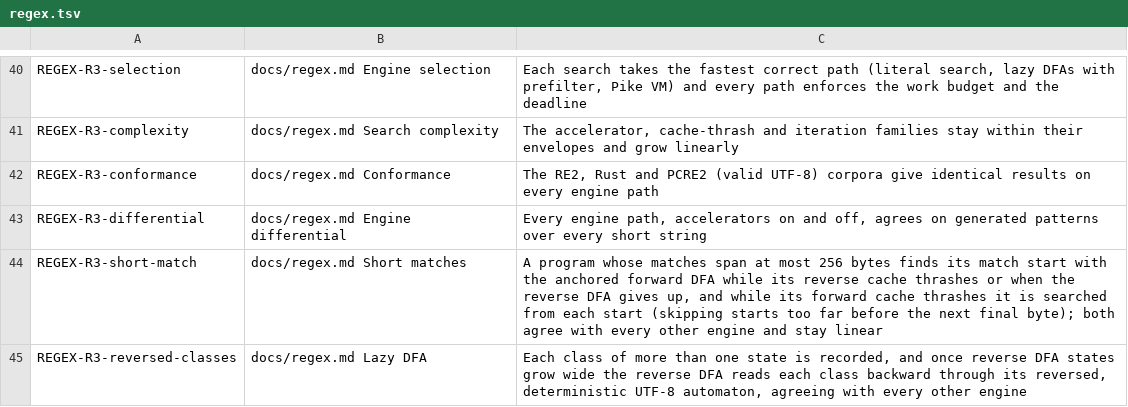
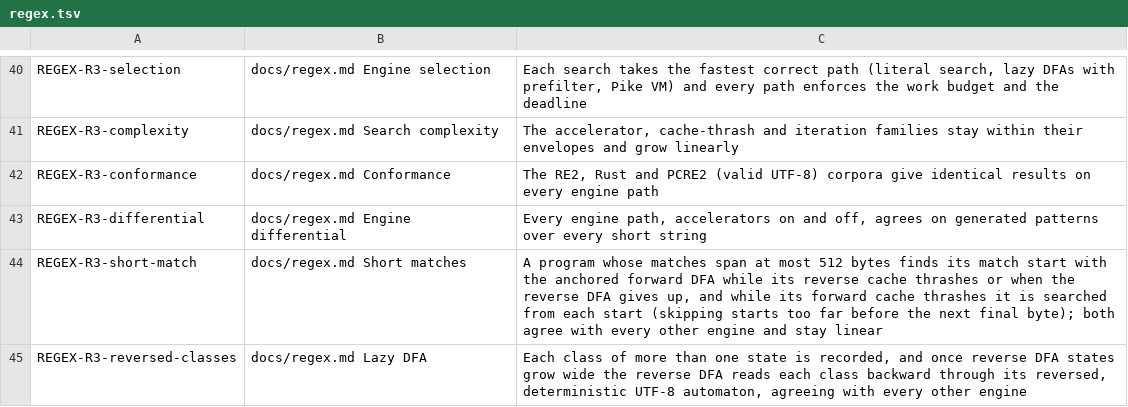
Before and after one commit to amberframework/mica, a TSV file: spec/requirements/regex.tsv, drawn as a sheet; only a part is shown, gaps mark what is left out.

Commit message:
Keep the DFA builder's scratch at 8 bytes per NFA state and widen the reverse DFA only when it fits
The builder's visited and target sets are now generation-stamped arrays
instead of sparse sets, halving the fixed part of every DFA cache. For
\p{L}{256} (104,707 NFA states) that part no longer crowds the 2 MiB
per-cache ceiling, so warm searches reuse their states instead of
clearing them: reported/i1095 unicode-search drops from 2.7 ms to 5 us.

The plan no longer widens its reverse DFA when the widened DFA's fixed
part would take more than a quarter of the per-cache ceiling; such a
cache could not be reserved and every search fell back to the Pike VM.

ShortMatch::BOUND rises from 256 to 512 bytes, so \p{L}{100} (400 bytes)
is searched from each start once its forward cache thrashes, instead of
on the Pike VM: unicode/codepoints/letters-one drops from 1.15 s to 41 ms.

```diff
--- a/spec/requirements/regex.tsv
+++ b/spec/requirements/regex.tsv
@@ -43,3 +43,3 @@ REGEX-R3-conformance	docs/regex.md Conformance	The RE2, Rust and PCRE2 (valid UT
 REGEX-R3-differential	docs/regex.md Engine differential	Every engine path, accelerators on and off, agrees on generated patterns over every short string
-REGEX-R3-short-match	docs/regex.md Short matches	A program whose matches span at most 256 bytes finds its match start with the anchored forward DFA while its reverse cache thrashes or when the reverse DFA gives up, and while its forward cache thrashes it is searched from each start (skipping starts too far before the next final byte); both agree with every other engine and stay linear
+REGEX-R3-short-match	docs/regex.md Short matches	A program whose matches span at most 512 bytes finds its match start with the anchored forward DFA while its reverse cache thrashes or when the reverse DFA gives up, and while its forward cache thrashes it is searched from each start (skipping starts too far before the next final byte); both agree with every other engine and stay linear
 REGEX-R3-reversed-classes	docs/regex.md Lazy DFA	Each class of more than one state is recorded, and once reverse DFA states grow wide the reverse DFA reads each class backward through its reversed, deterministic UTF-8 automaton, agreeing with every other engine
```
Also changed, not shown: 5 other files.
